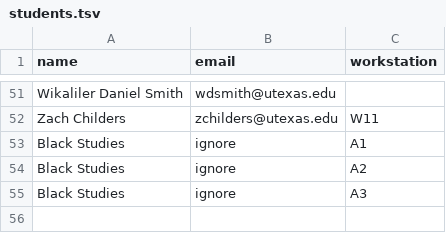
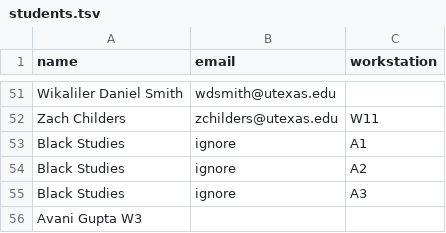
Before and after one commit to linguistics/rlp, a TSV file: students.tsv, drawn as a sheet; only a part is shown, gaps mark what is left out; the diff names each change by its address in the sheet, - before the commit and + after, or states it on an @@ line.

Commit message:
Update students.tsv

```diff
--- a/students.tsv
+++ b/students.tsv
+row 56: Avani Gupta W3
```
